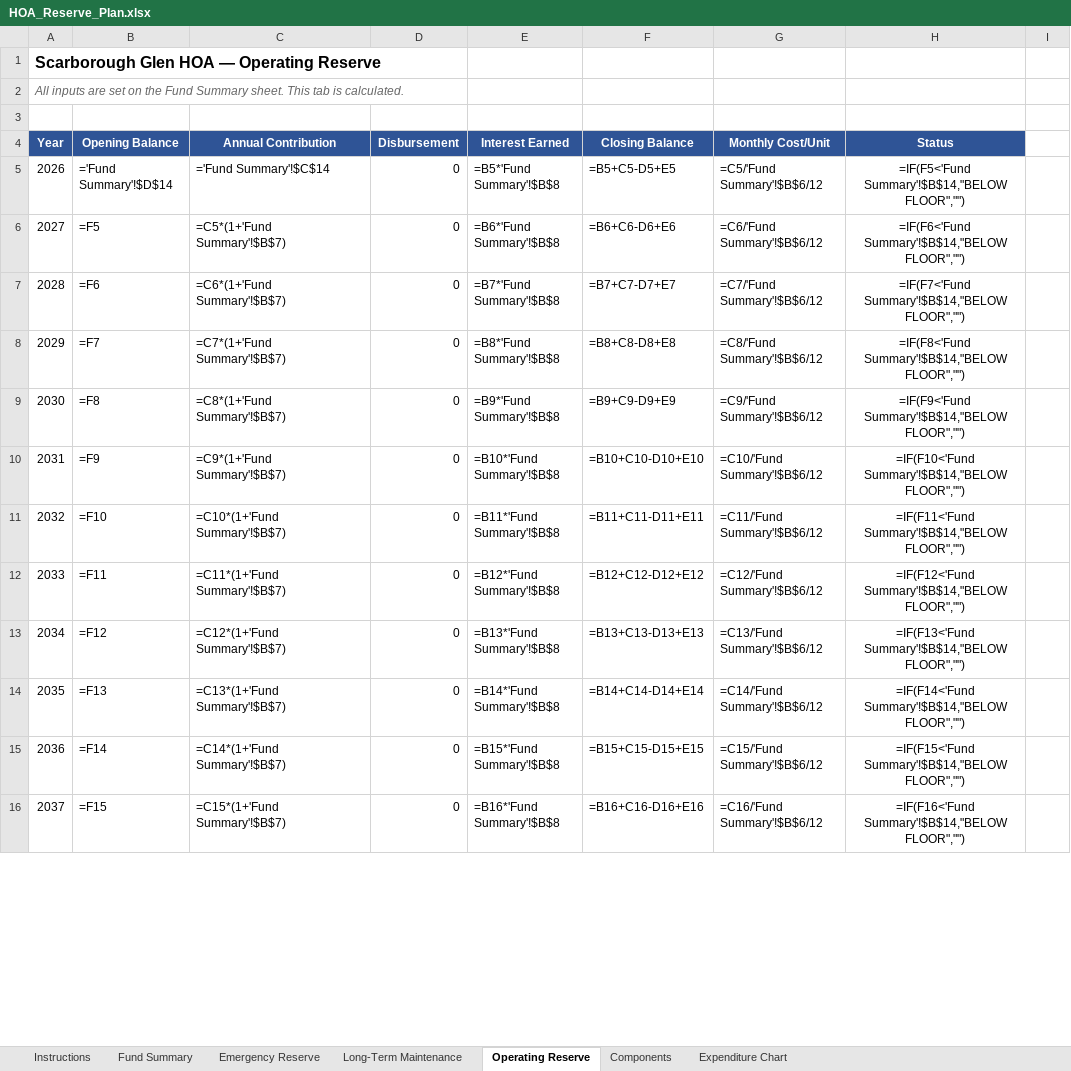
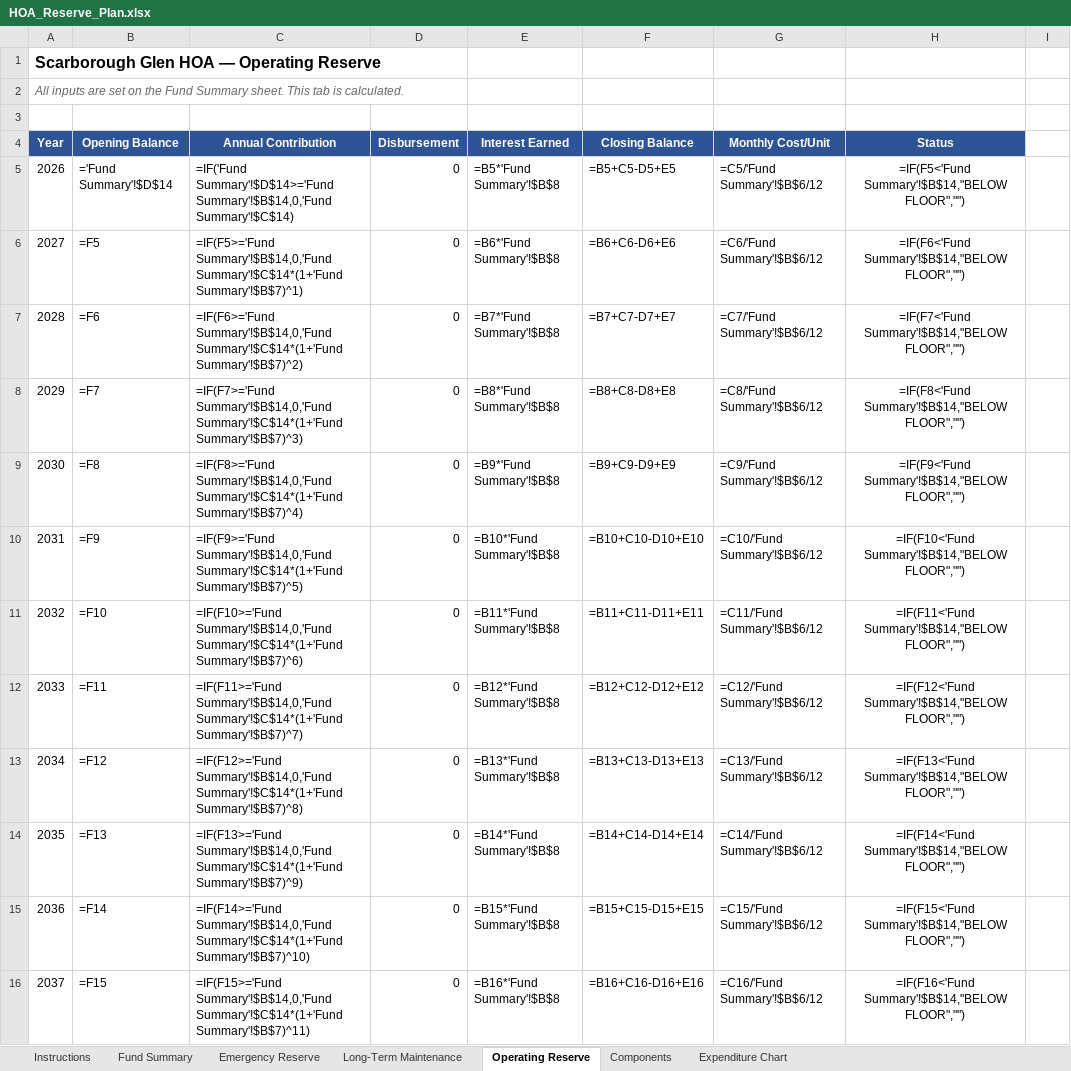
Before and after one commit to scarboroughglen/responsibilities, an Excel workbook: HOA_Reserve_Plan.xlsx, sheet Operating Reserve, drawn as a sheet; only a part is shown; values as stored, in another font and other column widths than the file's, no borders; formulas without a stored value are shown as written; conditional formats not drawn; the diff covers the shown part only; the diff names each change by its address in the sheet, - before the commit and + after, or states it on an @@ line.

Commit message:
Stop target reserve funds from over-collecting; re-base HOA inputs
Fund tabs built the contribution column as an unconditional
C(prev)*(1+growth), so Emergency and Operating Reserve kept escalating
3%/yr after reaching their targets. The Status column correctly read
FUNDED while the contribution column ignored it. The HOA Emergency
Reserve was scheduled to collect $1,348,993 against a $200,000 target.

Target-based funds now stop once the target is met:

  =IF(F(prev)>=floor, 0, contrib_ref*(1+growth)^i)

Long-Term Maintenance keeps the unconditional formula; it funds a
continuing disbursement schedule rather than filling a fixed bucket.
The growing amount is re-derived from the Year-1 input rather than the
prior cell so contributions resume if a draw drops a fund below floor.

Corrected totals (target / was / now):
  HOA       Emergency  200,000 / 1,348,993 /  196,438  funded 2030
  Condo I   Emergency  150,000 / 1,013,568 /  147,594  funded 2030
  Condo II  Emergency  120,000 /   809,396 /  117,863  funded 2030
  Condo III Emergency  120,000 /   809,396 /  117,863  funded 2030
  Condo IV  Emergency  300,000 /   915,128 /  287,743  funded 2035
  Condo IV  Operating  109,509 /   379,176 /   55,215  funded 2030

No Year-1 contribution changed, so Condo IV's $156,900/yr
(~$133/unit/mo) and its three readiness gates are unaffected.

Also re-bases the HOA fund inputs to actuals from the Jan-Jun 2026 GL
and bank register: total_cash 59,717 -> 364,334, operating_monthly
0 -> 47,927, and a start_split that funds the Operating Reserve floor
from cash on hand and seeds the $220,553 remainder to Long-Term
Maintenance. HOA Year-1 falls from $112,100 to $98,700 (~$60/unit/mo).
The statement is updated to match and now breaks out the composition.

Condo IV's total_cash and start_split are deliberately unchanged: that
allocation was board-approved, and re-basing it to the June 30 balance
of $132,148 is a board decision. It remains flagged in the statement.

The Condo I, II and III workbooks carry the same fix but are untracked
in this repo, so only the HOA and Condo IV files are included here.

The regenerated workbooks hold formulas but no cached values and must
be opened and saved once in Excel before calculated columns display.

```diff
--- a/HOA_Reserve_Plan.xlsx (sheet Operating Reserve)
+++ b/HOA_Reserve_Plan.xlsx (sheet Operating Reserve)
-C5 (Annual Contribution): ='Fund Summary'!$C$14
+C5 (Annual Contribution): =IF('Fund Summary'!$D$14>='Fund Summary'!$B$14,0,'Fund Summary'!$C$14)
-C6 (Annual Contribution): =C5*(1+'Fund Summary'!$B$7)
+C6 (Annual Contribution): =IF(F5>='Fund Summary'!$B$14,0,'Fund Summary'!$C$14*(1+'Fund Summary'!$B$7)^1)
-C7 (Annual Contribution): =C6*(1+'Fund Summary'!$B$7)
+C7 (Annual Contribution): =IF(F6>='Fund Summary'!$B$14,0,'Fund Summary'!$C$14*(1+'Fund Summary'!$B$7)^2)
-C8 (Annual Contribution): =C7*(1+'Fund Summary'!$B$7)
+C8 (Annual Contribution): =IF(F7>='Fund Summary'!$B$14,0,'Fund Summary'!$C$14*(1+'Fund Summary'!$B$7)^3)
-C9 (Annual Contribution): =C8*(1+'Fund Summary'!$B$7)
+C9 (Annual Contribution): =IF(F8>='Fund Summary'!$B$14,0,'Fund Summary'!$C$14*(1+'Fund Summary'!$B$7)^4)
-C10 (Annual Contribution): =C9*(1+'Fund Summary'!$B$7)
+C10 (Annual Contribution): =IF(F9>='Fund Summary'!$B$14,0,'Fund Summary'!$C$14*(1+'Fund Summary'!$B$7)^5)
-C11 (Annual Contribution): =C10*(1+'Fund Summary'!$B$7)
+C11 (Annual Contribution): =IF(F10>='Fund Summary'!$B$14,0,'Fund Summary'!$C$14*(1+'Fund Summary'!$B$7)^6)
-C12 (Annual Contribution): =C11*(1+'Fund Summary'!$B$7)
+C12 (Annual Contribution): =IF(F11>='Fund Summary'!$B$14,0,'Fund Summary'!$C$14*(1+'Fund Summary'!$B$7)^7)
-C13 (Annual Contribution): =C12*(1+'Fund Summary'!$B$7)
+C13 (Annual Contribution): =IF(F12>='Fund Summary'!$B$14,0,'Fund Summary'!$C$14*(1+'Fund Summary'!$B$7)^8)
-C14 (Annual Contribution): =C13*(1+'Fund Summary'!$B$7)
+C14 (Annual Contribution): =IF(F13>='Fund Summary'!$B$14,0,'Fund Summary'!$C$14*(1+'Fund Summary'!$B$7)^9)
-C15 (Annual Contribution): =C14*(1+'Fund Summary'!$B$7)
+C15 (Annual Contribution): =IF(F14>='Fund Summary'!$B$14,0,'Fund Summary'!$C$14*(1+'Fund Summary'!$B$7)^10)
-C16 (Annual Contribution): =C15*(1+'Fund Summary'!$B$7)
+C16 (Annual Contribution): =IF(F15>='Fund Summary'!$B$14,0,'Fund Summary'!$C$14*(1+'Fund Summary'!$B$7)^11)
```
Also changed, not shown: 13 edited cells elsewhere in this sheet, sheet Emergency Reserve, sheet Fund Summary, sheet Instructions, Condo_IV_Reserve_Plan.xlsx, 2 other files.
